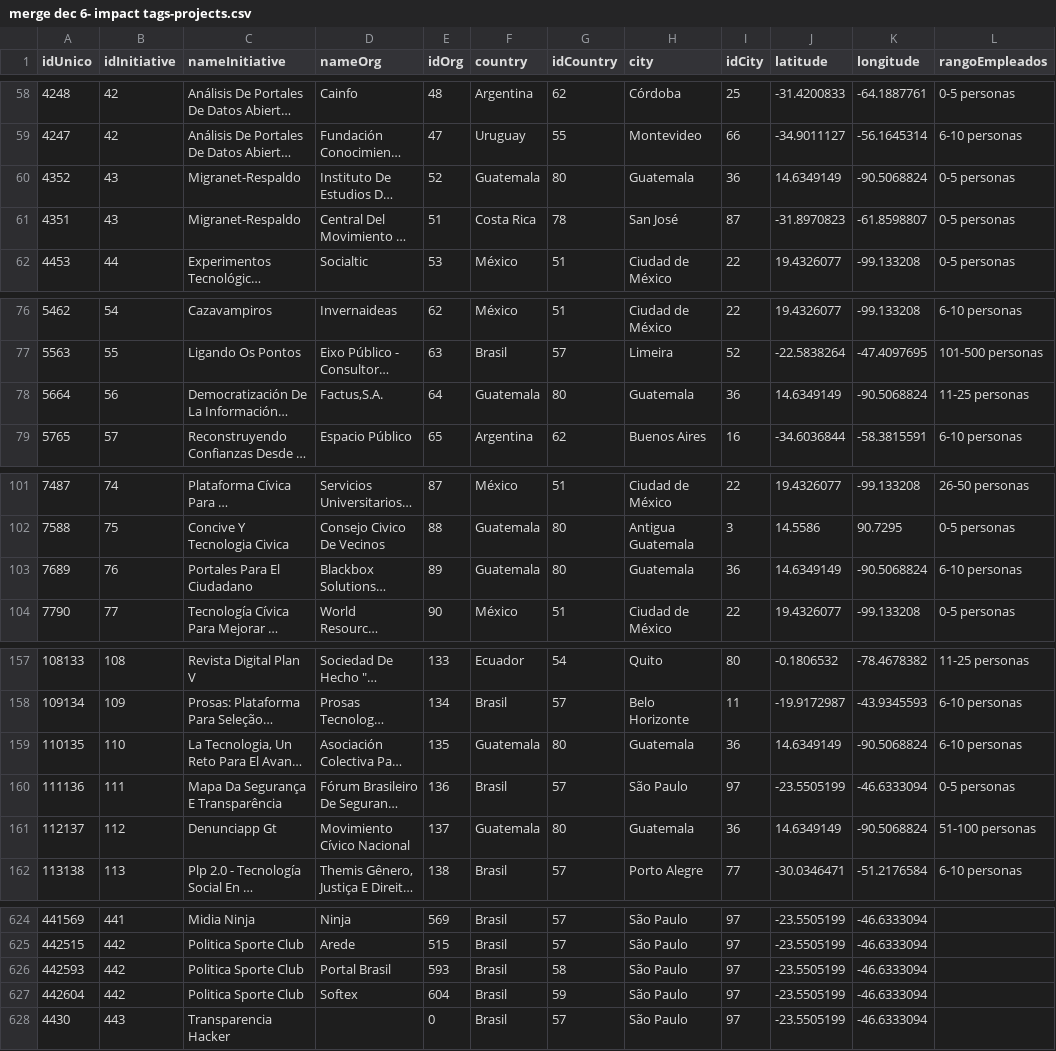
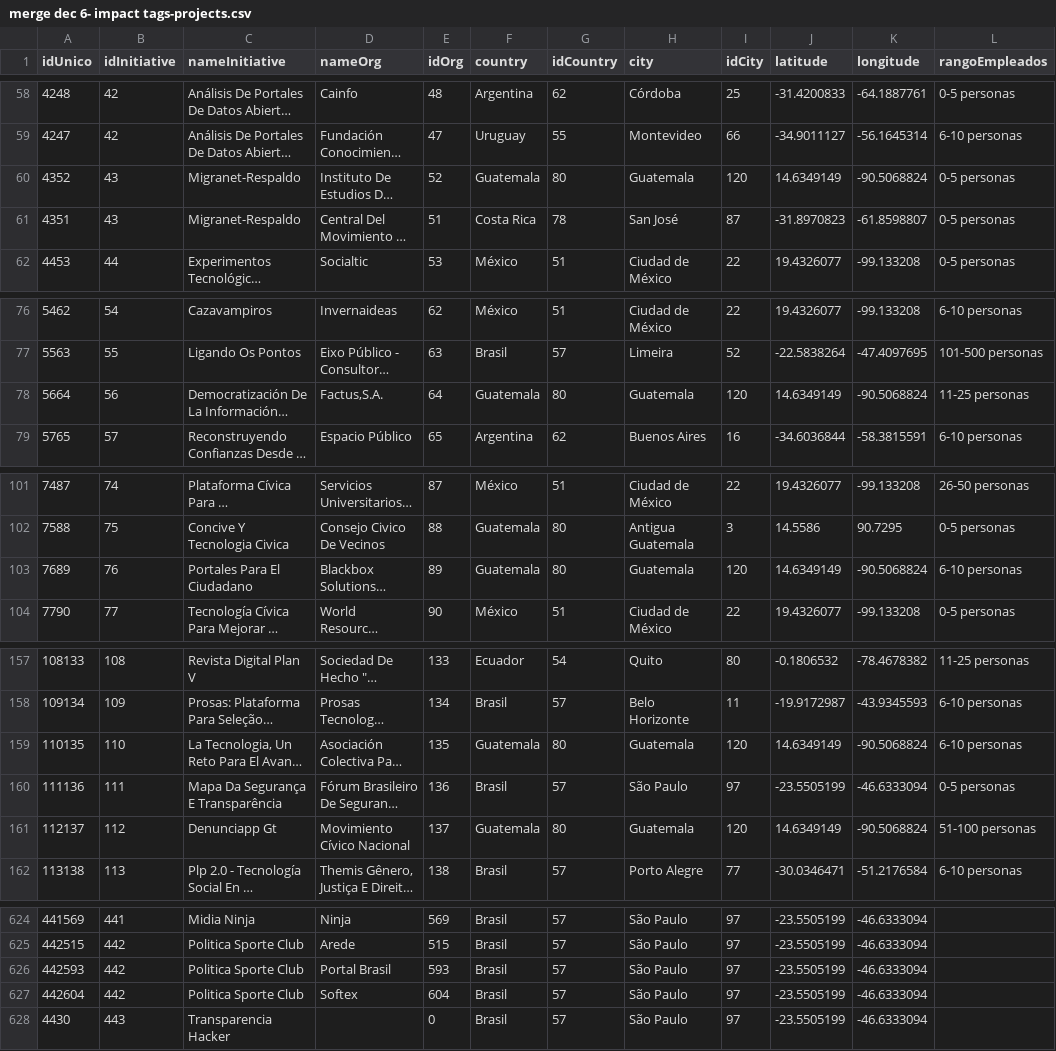
Before and after one commit to idatosabiertos/digital-social-migrations, a CSV file: NestaMigrations/ModelCsv/CleanedDB/csv/merge dec 6- impact tags-projects.csv, drawn as a sheet; only a part is shown, gaps mark what is left out; long unchanged cells end in …; the diff covers the shown part only; the diff names each change by its address in the sheet, - before the commit and + after, or states it on an @@ line.

```diff
--- a/NestaMigrations/ModelCsv/CleanedDB/csv/merge dec 6- impact tags-projects.csv
+++ b/NestaMigrations/ModelCsv/CleanedDB/csv/merge dec 6- impact tags-projects.csv
-I60 (idCity): 36
+I60 (idCity): 120
-I78 (idCity): 36
+I78 (idCity): 120
-I103 (idCity): 36
+I103 (idCity): 120
-I159 (idCity): 36
+I159 (idCity): 120
-I161 (idCity): 36
+I161 (idCity): 120
-G626 (idCountry): 58
+G626 (idCountry): 57
-G627 (idCountry): 59
+G627 (idCountry): 57
```
Also changed, not shown: 66 edited cells elsewhere in this file, NestaMigrations/ModelCsv/CleanedDB/csv/MergeProjectImpactTags.csv, NestaMigrations/ModelCsv/CleanedDB/csv/merge dec 6- impact tags-orgs type.csv.
